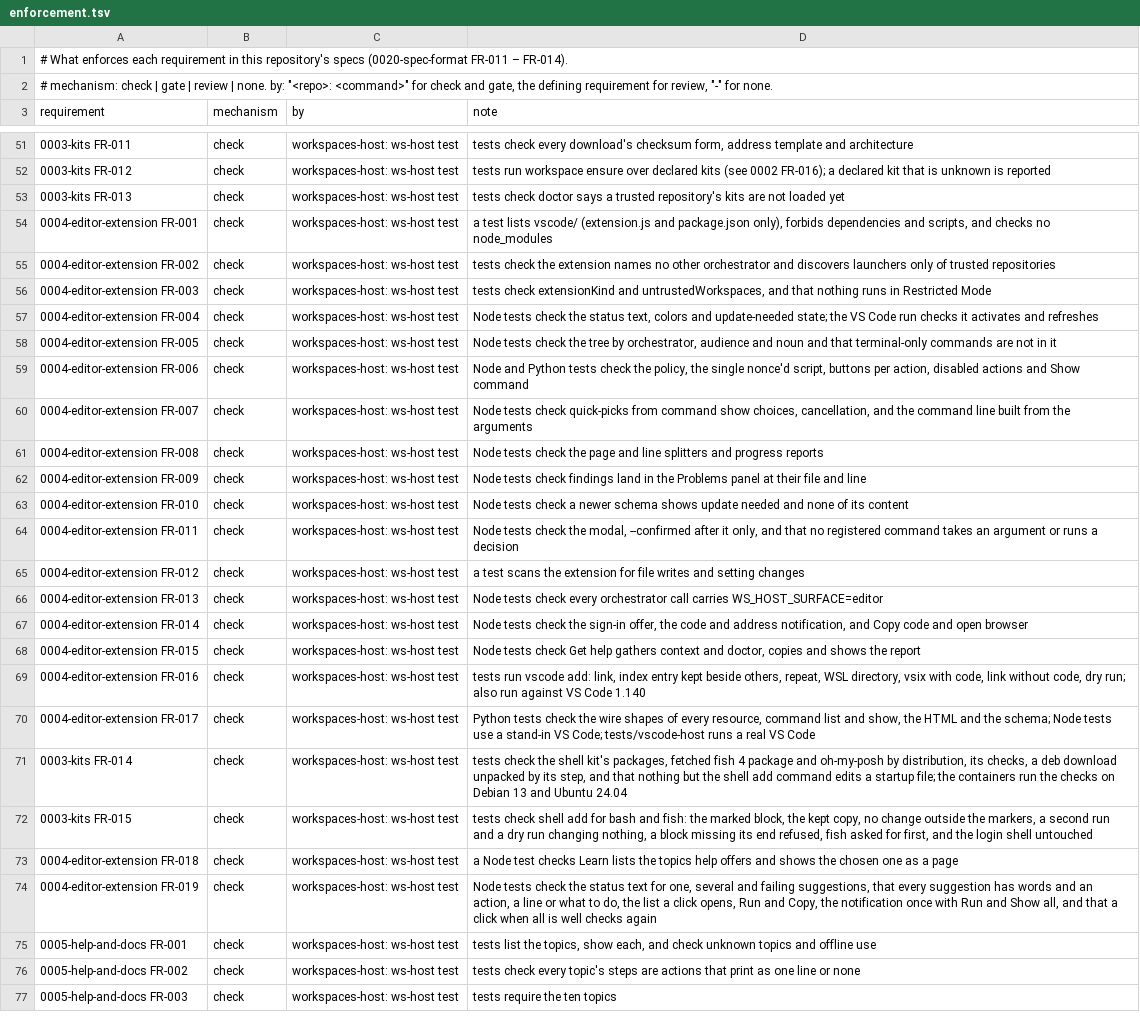
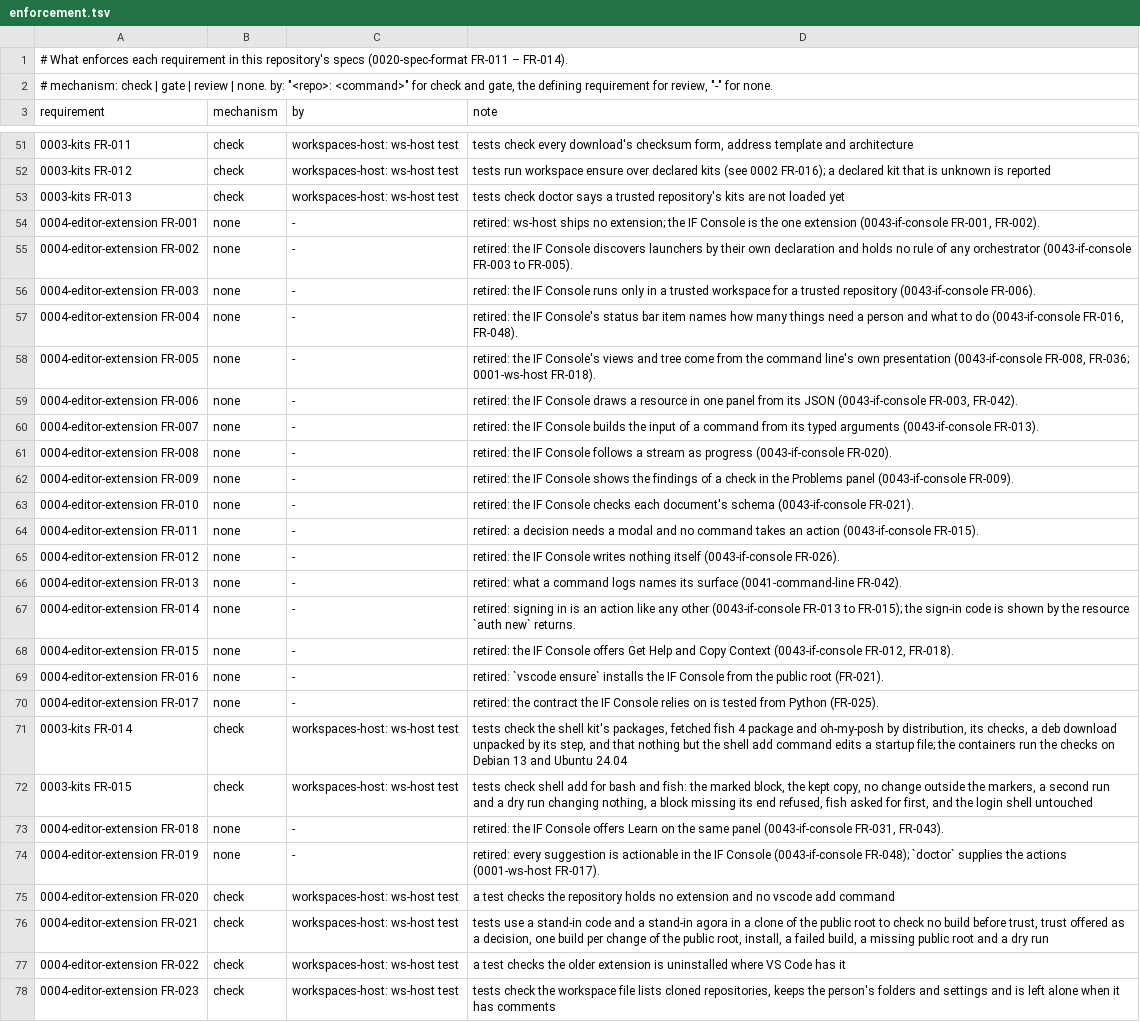
Before and after one commit to intellectual-frontiers/workspaces-host, a TSV file: spec-kit/enforcement.tsv, drawn as a sheet; only a part is shown, gaps mark what is left out; the shorter side is filled out with more unchanged rows; the diff covers the shown part only; the diff names each change by its address in the sheet, - before the commit and + after, or states it on an @@ line.

Commit message:
Use the IF Console as the editor extension; ws-host ships none of its own
vscode ensure builds the IF Console with the public root's own command line
(after the person trusts it), installs the package with code, removes the
extension ws-host used to ship, and writes workspaces.code-workspace listing the
cloned repositories so the IF Console finds each one's command line. workspace
ensure only says whether it is installed. The vscode folder, vscode add, the Node
tests and the VS Code host test are gone, and the guide, help pages, README and
specs say IF Console: 0004 is rewritten with its old requirements retired, and
0001, 0002, 0005 and 0006 follow.

```diff
--- a/spec-kit/enforcement.tsv
+++ b/spec-kit/enforcement.tsv
-B54:B70 (mechanism): check
+B54:B70 (mechanism): none
-C54:C70 (by): workspaces-host: ws-host test
+C54:C70 (by): -
-D54 (note): a test lists vscode/ (extension.js and package.json only), forbids dependencies and scripts, and checks no node_modules
+D54 (note): retired: ws-host ships no extension; the IF Console is the one extension (0043-if-console FR-001, FR-002).
-D55 (note): tests check the extension names no other orchestrator and discovers launchers only of trusted repositories
+D55 (note): retired: the IF Console discovers launchers by their own declaration and holds no rule of any orchestrator (0043-if-console FR-003 to FR-005).
-D56 (note): tests check extensionKind and untrustedWorkspaces, and that nothing runs in Restricted Mode
+D56 (note): retired: the IF Console runs only in a trusted workspace for a trusted repository (0043-if-console FR-006).
-D57 (note): Node tests check the status text, colors and update-needed state; the VS Code run checks it activates and refreshes
+D57 (note): retired: the IF Console's status bar item names how many things need a person and what to do (0043-if-console FR-016, FR-048).
-D58 (note): Node tests check the tree by orchestrator, audience and noun and that terminal-only commands are not in it
+D58 (note): retired: the IF Console's views and tree come from the command line's own presentation (0043-if-console FR-008, FR-036; 0001-ws-host FR-018).
-D59 (note): Node and Python tests check the policy, the single nonce'd script, buttons per action, disabled actions and Show command
+D59 (note): retired: the IF Console draws a resource in one panel from its JSON (0043-if-console FR-003, FR-042).
-D60 (note): Node tests check quick-picks from command show choices, cancellation, and the command line built from the arguments
+D60 (note): retired: the IF Console builds the input of a command from its typed arguments (0043-if-console FR-013).
-D61 (note): Node tests check the page and line splitters and progress reports
+D61 (note): retired: the IF Console follows a stream as progress (0043-if-console FR-020).
-D62 (note): Node tests check findings land in the Problems panel at their file and line
+D62 (note): retired: the IF Console shows the findings of a check in the Problems panel (0043-if-console FR-009).
-D63 (note): Node tests check a newer schema shows update needed and none of its content
+D63 (note): retired: the IF Console checks each document's schema (0043-if-console FR-021).
-D64 (note): Node tests check the modal, --confirmed after it only, and that no registered command takes an argument or runs a decision
+D64 (note): retired: a decision needs a modal and no command takes an action (0043-if-console FR-015).
-D65 (note): a test scans the extension for file writes and setting changes
+D65 (note): retired: the IF Console writes nothing itself (0043-if-console FR-026).
-D66 (note): Node tests check every orchestrator call carries WS_HOST_SURFACE=editor
+D66 (note): retired: what a command logs names its surface (0041-command-line FR-042).
-D67 (note): Node tests check the sign-in offer, the code and address notification, and Copy code and open browser
+D67 (note): retired: signing in is an action like any other (0043-if-console FR-013 to FR-015); the sign-in code is shown by the resource `auth new` returns.
-D68 (note): Node tests check Get help gathers context and doctor, copies and shows the report
+D68 (note): retired: the IF Console offers Get Help and Copy Context (0043-if-console FR-012, FR-018).
-D69 (note): tests run vscode add: link, index entry kept beside others, repeat, WSL directory, vsix with code, link without code, dry run; also run against VS Code 1.140
+D69 (note): retired: `vscode ensure` installs the IF Console from the public root (FR-021).
-D70 (note): Python tests check the wire shapes of every resource, command list and show, the HTML and the schema; Node tests use a stand-in VS Code; tests/vscode-host runs a real VS Code
+D70 (note): retired: the contract the IF Console relies on is tested from Python (FR-025).
-B73:B74 (mechanism): check
+B73:B74 (mechanism): none
-C73:C74 (by): workspaces-host: ws-host test
+C73:C74 (by): -
-D73 (note): a Node test checks Learn lists the topics help offers and shows the chosen one as a page
+D73 (note): retired: the IF Console offers Learn on the same panel (0043-if-console FR-031, FR-043).
-D74 (note): Node tests check the status text for one, several and failing suggestions, that every suggestion has words and an action, a line or what to do, the list a click opens, Run and Copy, the notification once with Run and Show all, and that a click when all is well checks again
+D74 (note): retired: every suggestion is actionable in the IF Console (0043-if-console FR-048); `doctor` supplies the actions (0001-ws-host FR-017).
+row 75: 0004-editor-extension FR-020 | check | workspaces-host: ws-host test | a test checks the repository holds no extension and no vscode add command
+row 76: 0004-editor-extension FR-021 | check | workspaces-host: ws-host test | tests use a stand-in code and a stand-in agora in a clone of the public root to check no build before trust, trust offered as a decision, one build per change of the public root, install, a failed build, a missing public root and a dry run
+row 77: 0004-editor-extension FR-022 | check | workspaces-host: ws-host test | a test checks the older extension is uninstalled where VS Code has it
+row 78: 0004-editor-extension FR-023 | check | workspaces-host: ws-host test | tests check the workspace file lists cloned repositories, keeps the person's folders and settings and is left alone when it has comments
```
Also changed, not shown: 2 added rows elsewhere in this file, 39 other files.
